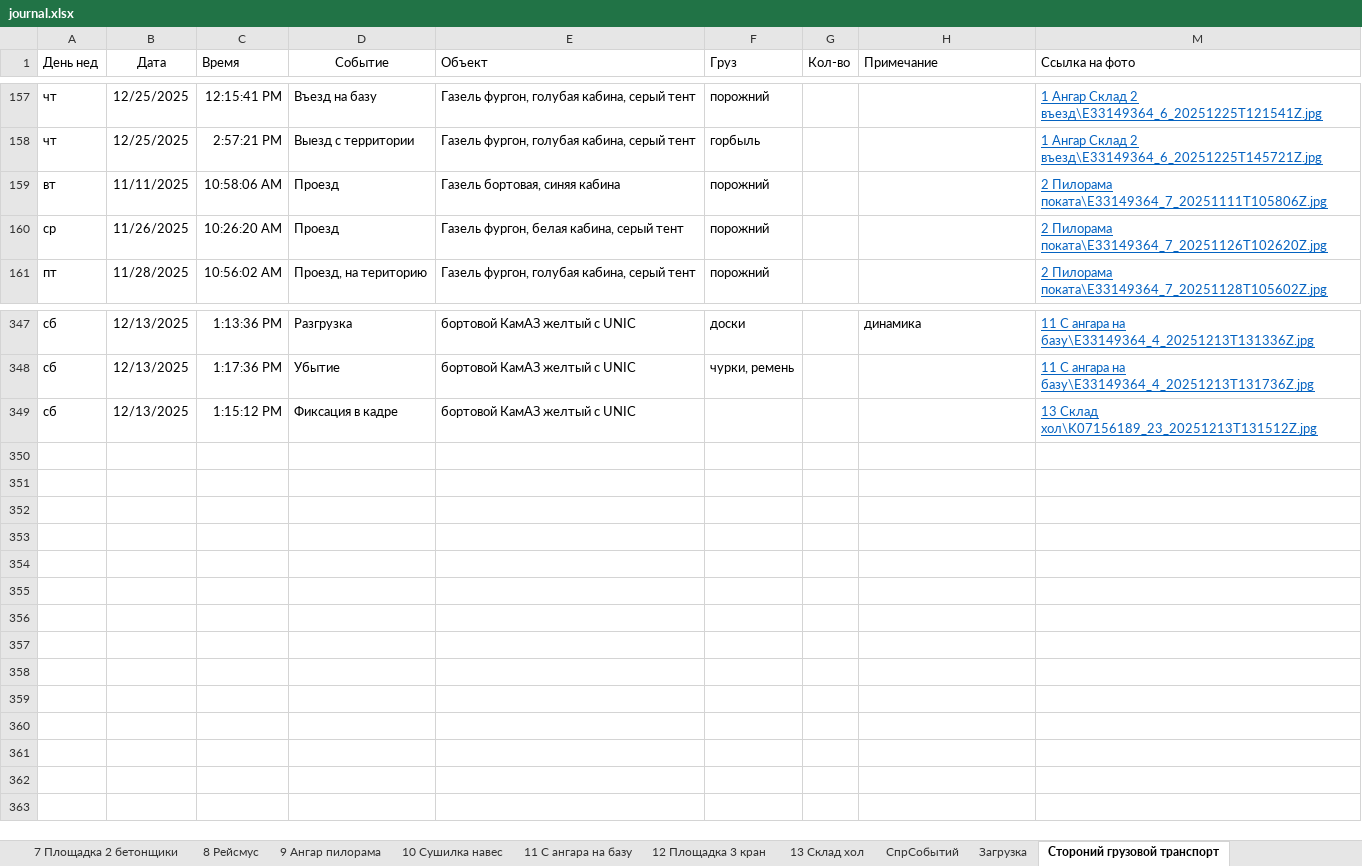
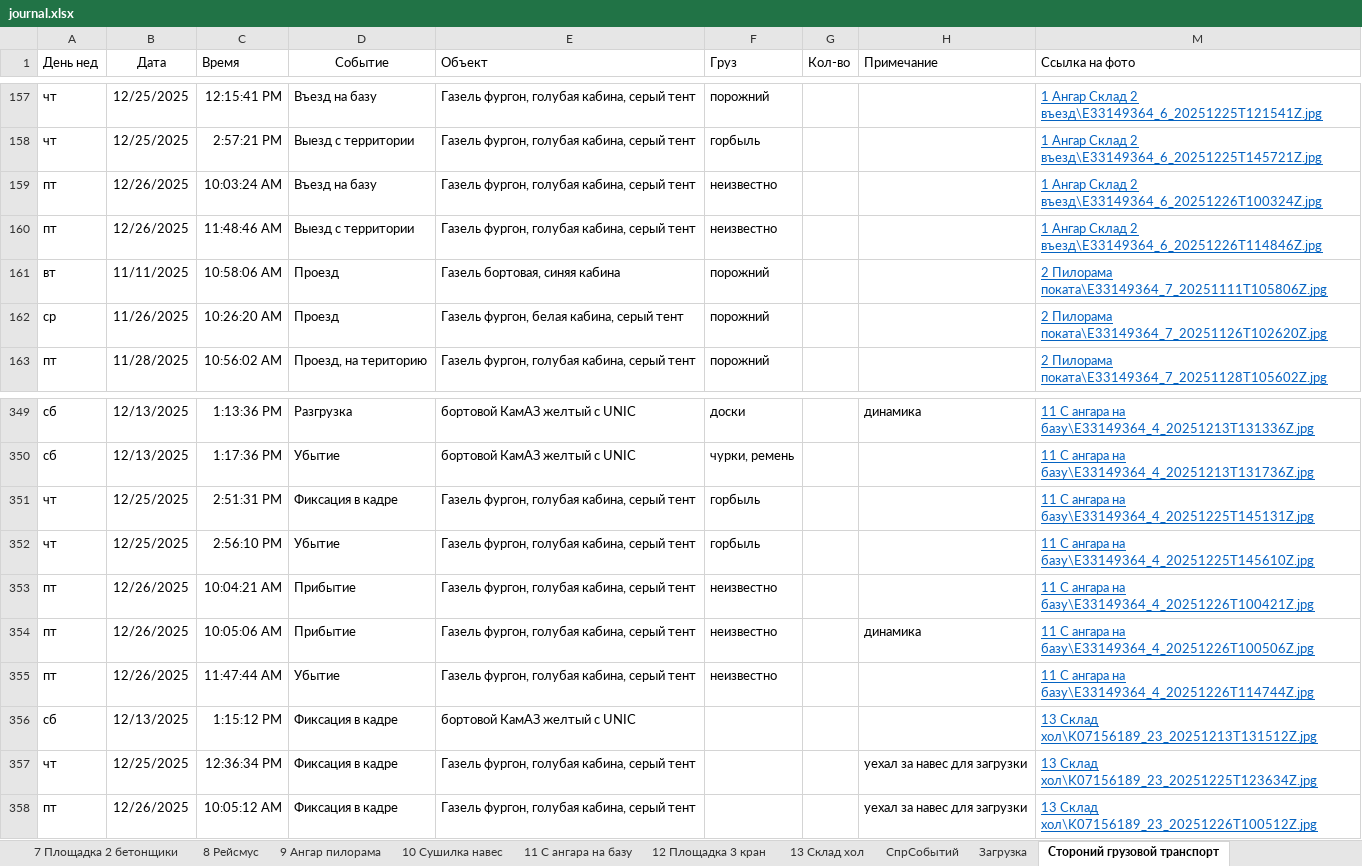
Before and after one commit to lartar02-cloud/videonablyudenie, an Excel workbook: journal.xlsx, sheet Стороний грузовой транспорт, drawn as a sheet; only a part is shown, gaps mark what is left out; values as stored, in another font and other column widths than the file's, no borders; conditional formats and table styles not drawn; the diff names each change by its address in the sheet, - before the commit and + after, or states it on an @@ line.

```diff
--- a/journal.xlsx (sheet Стороний грузовой транспорт)
+++ b/journal.xlsx (sheet Стороний грузовой транспорт)
+row 159: пт | 12/26/2025 | 10:03:24 AM | Въезд на базу | Газель фургон, голубая кабина, серый тент | неизвестно |  |  | 1 Ангар Склад 2 въезд\E33149364_6_20251226T100324Z.jpg
+row 160: пт | 12/26/2025 | 11:48:46 AM | Выезд с территории | Газель фургон, голубая кабина, серый тент | неизвестно |  |  | 1 Ангар Склад 2 въезд\E33149364_6_20251226T114846Z.jpg
+row 351: чт | 12/25/2025 | 2:51:31 PM | Фиксация в кадре | Газель фургон, голубая кабина, серый тент | горбыль |  |  | 11 С ангара на базу\E33149364_4_20251225T145131Z.jpg
+row 352: чт | 12/25/2025 | 2:56:10 PM | Убытие | Газель фургон, голубая кабина, серый тент | горбыль |  |  | 11 С ангара на базу\E33149364_4_20251225T145610Z.jpg
+row 353: пт | 12/26/2025 | 10:04:21 AM | Прибытие | Газель фургон, голубая кабина, серый тент | неизвестно |  |  | 11 С ангара на базу\E33149364_4_20251226T100421Z.jpg
+row 354: пт | 12/26/2025 | 10:05:06 AM | Прибытие | Газель фургон, голубая кабина, серый тент | неизвестно |  | динамика | 11 С ангара на базу\E33149364_4_20251226T100506Z.jpg
+row 355: пт | 12/26/2025 | 11:47:44 AM | Убытие | Газель фургон, голубая кабина, серый тент | неизвестно |  |  | 11 С ангара на базу\E33149364_4_20251226T114744Z.jpg
+row 357: чт | 12/25/2025 | 12:36:34 PM | Фиксация в кадре | Газель фургон, голубая кабина, серый тент |  |  | уехал за навес для загрузки | 13 Склад хол\K07156189_23_20251225T123634Z.jpg
+row 358: пт | 12/26/2025 | 10:05:12 AM | Фиксация в кадре | Газель фургон, голубая кабина, серый тент |  |  | уехал за навес для загрузки | 13 Склад хол\K07156189_23_20251226T100512Z.jpg
```
Also changed, not shown: sheet 11 С ангара на базу, sheet 13 Склад хол, sheet 5 Крыльцо общага, sheet 12 Площадка 3 кран, sheet СпрСобытий, sheet 9 Ангар пилорама, 9 more sheets, hidden cells, 51 other files.
